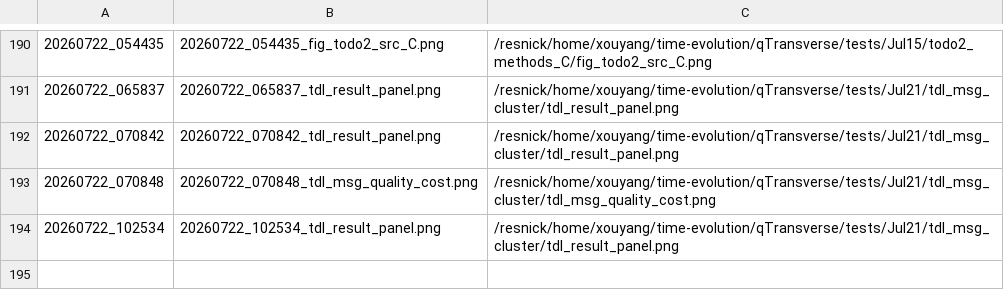
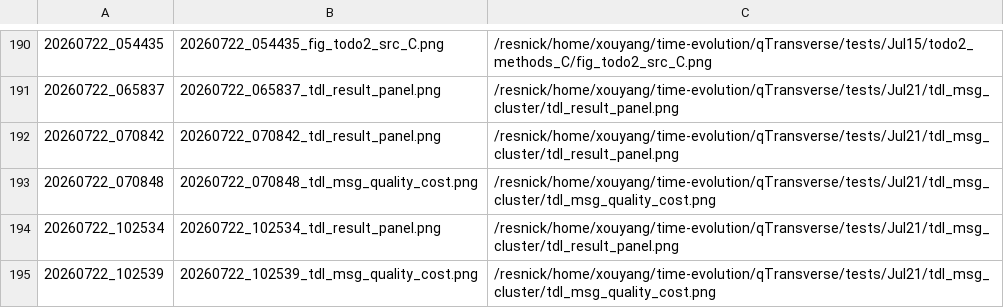
Before and after one commit to Xiaoyu-Ouyang/image-host, a TSV file: MANIFEST.tsv, drawn as a sheet; only a part is shown, gaps mark what is left out.

Commit message:
upload_fig: 20260722_102539 (1 file(s))
20260722_102539_tdl_msg_quality_cost.png <- /resnick/home/xouyang/time-evolution/qTransverse/tests/Jul21/tdl_msg_cluster/tdl_msg_quality_cost.png

```diff
--- a/MANIFEST.tsv
+++ b/MANIFEST.tsv
@@ -194 +194,2 @@
 20260722_102534	20260722_102534_tdl_result_panel.png	/resnick/home/xouyang/time-evolution/qTransverse/tests/Jul21/tdl_msg_cluster/tdl_result_panel.png
+20260722_102539	20260722_102539_tdl_msg_quality_cost.png	/resnick/home/xouyang/time-evolution/qTransverse/tests/Jul21/tdl_msg_cluster/tdl_msg_quality_cost.png
```
Also changed, not shown: 1 other file.
